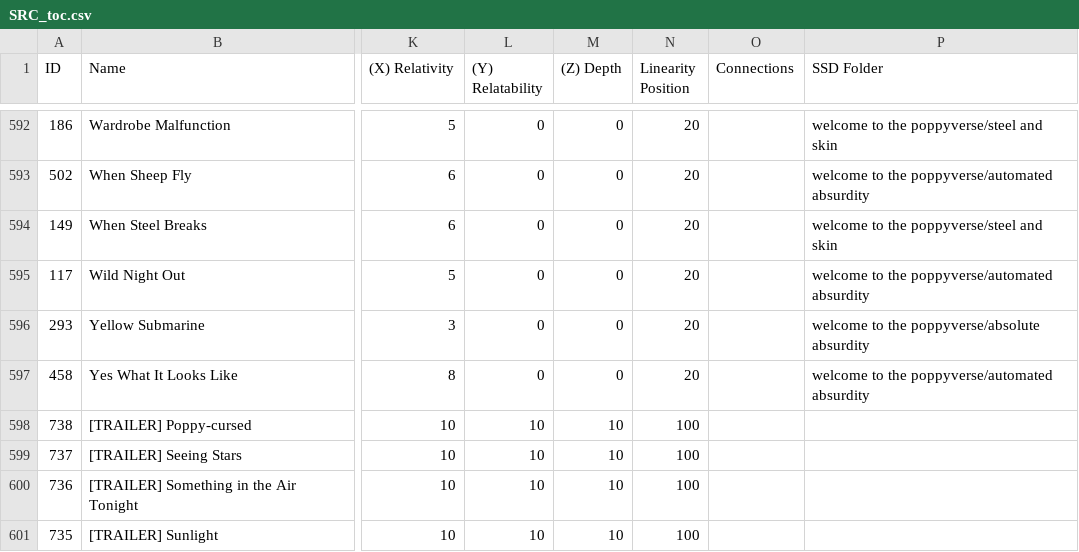
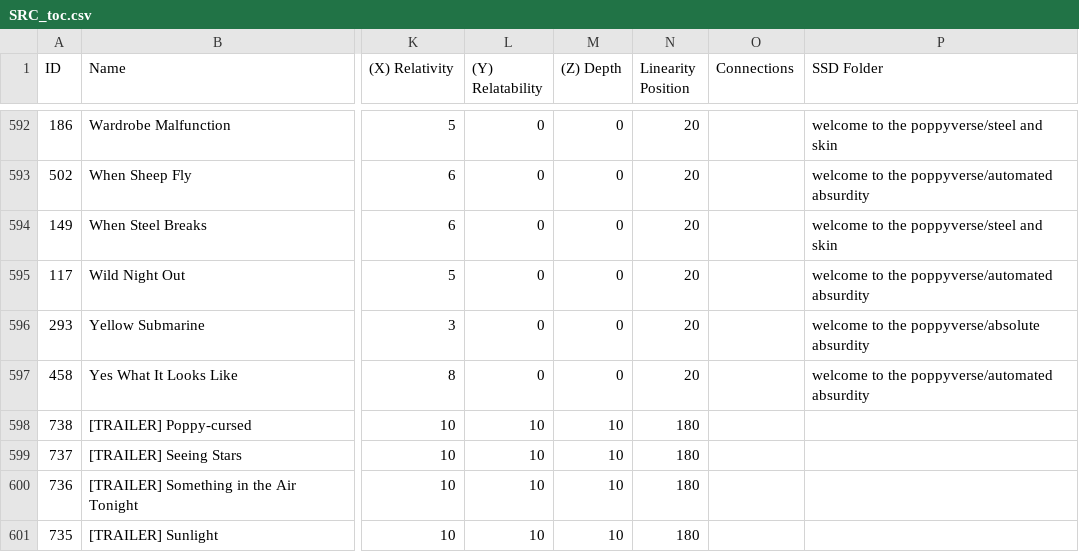
Before and after one commit to ProgrammingInPoppyFields/poppyverse-interactive-map, a CSV file: SRC_toc.csv, drawn as a sheet; only a part is shown, gaps mark what is left out; the diff names each change by its address in the sheet, - before the commit and + after, or states it on an @@ line.

Commit message:
Fix welcome to the poppyverse cluster overlap, set trailer Linearity to 180
The "no jitter, dead-center on axis" rule keyed off radius === 0, but
welcome to the poppyverse's whole cluster also has a zero orbit radius
(Depth 0), so it was suppressing jitter for ~110 rows and stacking them
on top of each other. Restricted the rule to POPPYSEED/BEGINNINGS by id
directly -- every other zero-radius row still orbits at radius 0, but
now gets its normal jitter, scattering it in a small cloud instead of
one exact point.

Also set trailer rows' Linearity Position to 180 (data/drawer display
only -- trailers bypass the axis system for actual placement).

```diff
--- a/SRC_toc.csv
+++ b/SRC_toc.csv
-N598:N601 (Linearity Position): 100
+N598:N601 (Linearity Position): 180
```
Also changed, not shown: 2 other files.
